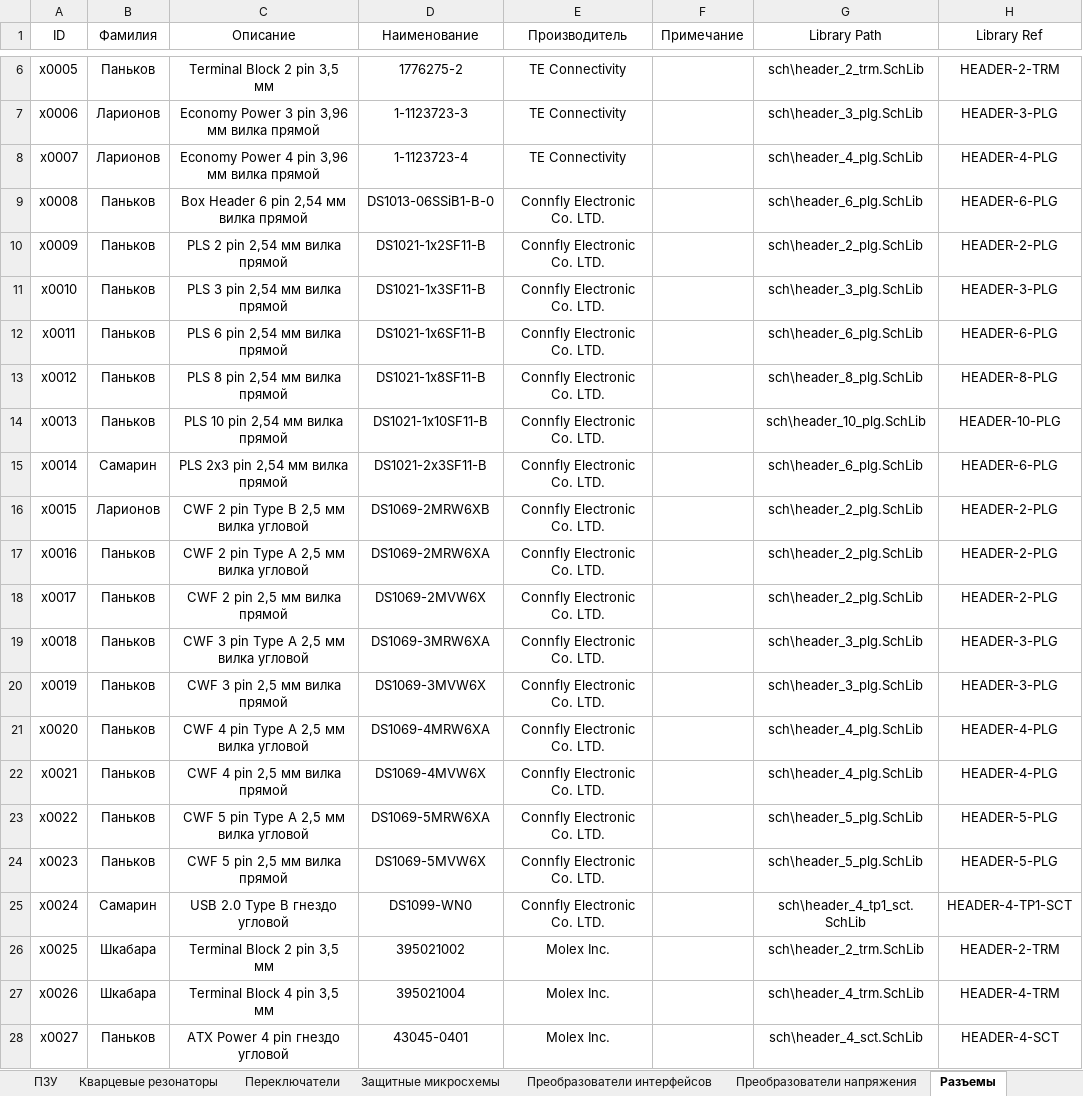
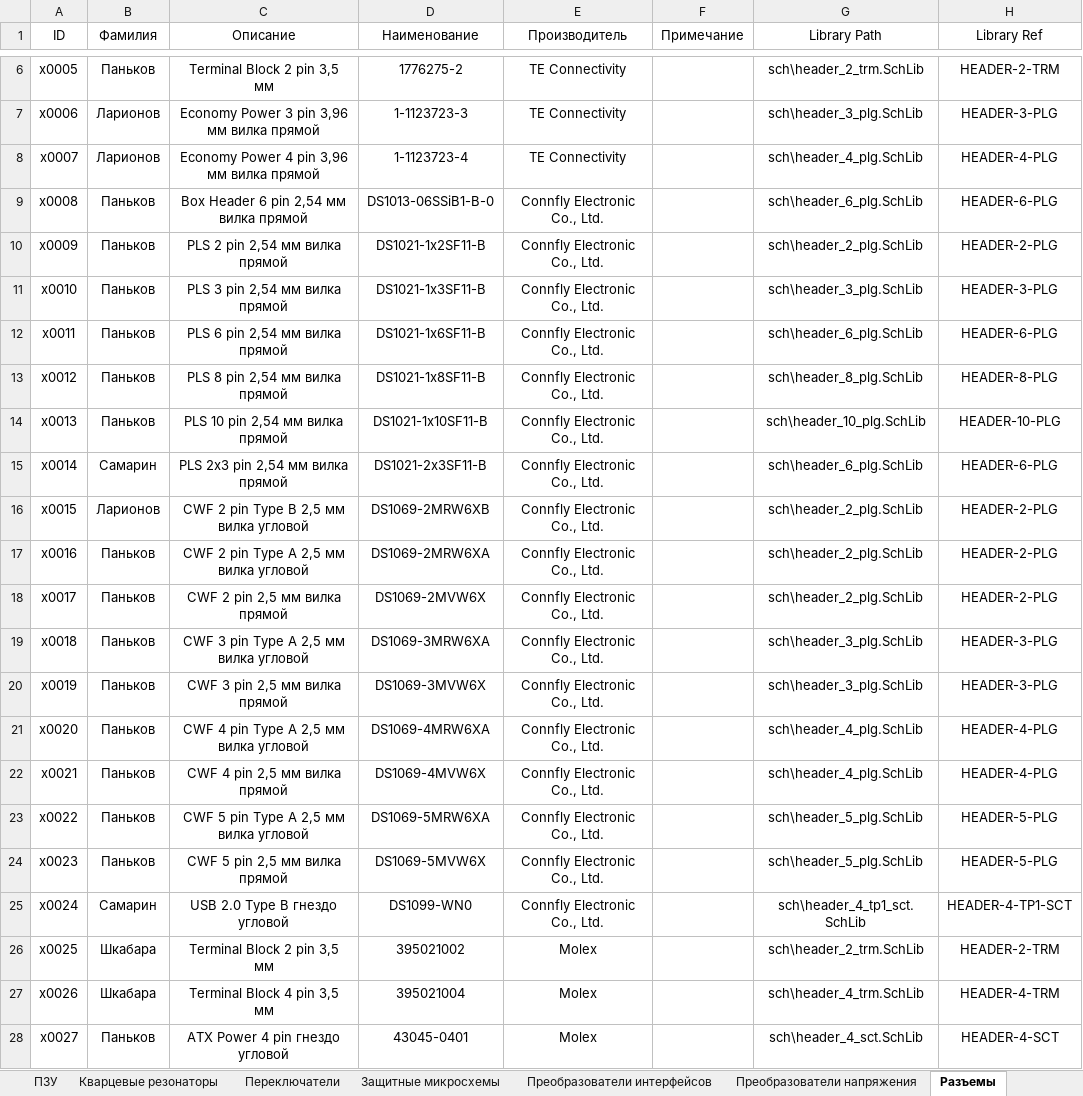
Before and after one commit to TonyCooT/Altium_BEng, an Excel workbook: library/Database_Students.xlsx, sheet Разъемы, drawn as a sheet; only a part is shown, gaps mark what is left out; values as stored, in another font and other column widths than the file's, no borders; the diff names each change by its address in the sheet, - before the commit and + after, or states it on an @@ line.

Commit message:
Поправил названия некоторых производителей в таблице #2

```diff
--- a/library/Database_Students.xlsx (sheet Разъемы)
+++ b/library/Database_Students.xlsx (sheet Разъемы)
-E9:E25 (Производитель): Connfly Electronic Co. LTD.
+E9:E25 (Производитель): Connfly Electronic Co., Ltd.
-E26:E28 (Производитель): Molex Inc.
+E26:E28 (Производитель): Molex
```
Also changed, not shown: sheet Конденсаторы, sheet Преобразователи интерфейсов, sheet Катушки индуктивности, sheet Диодные сборки.
